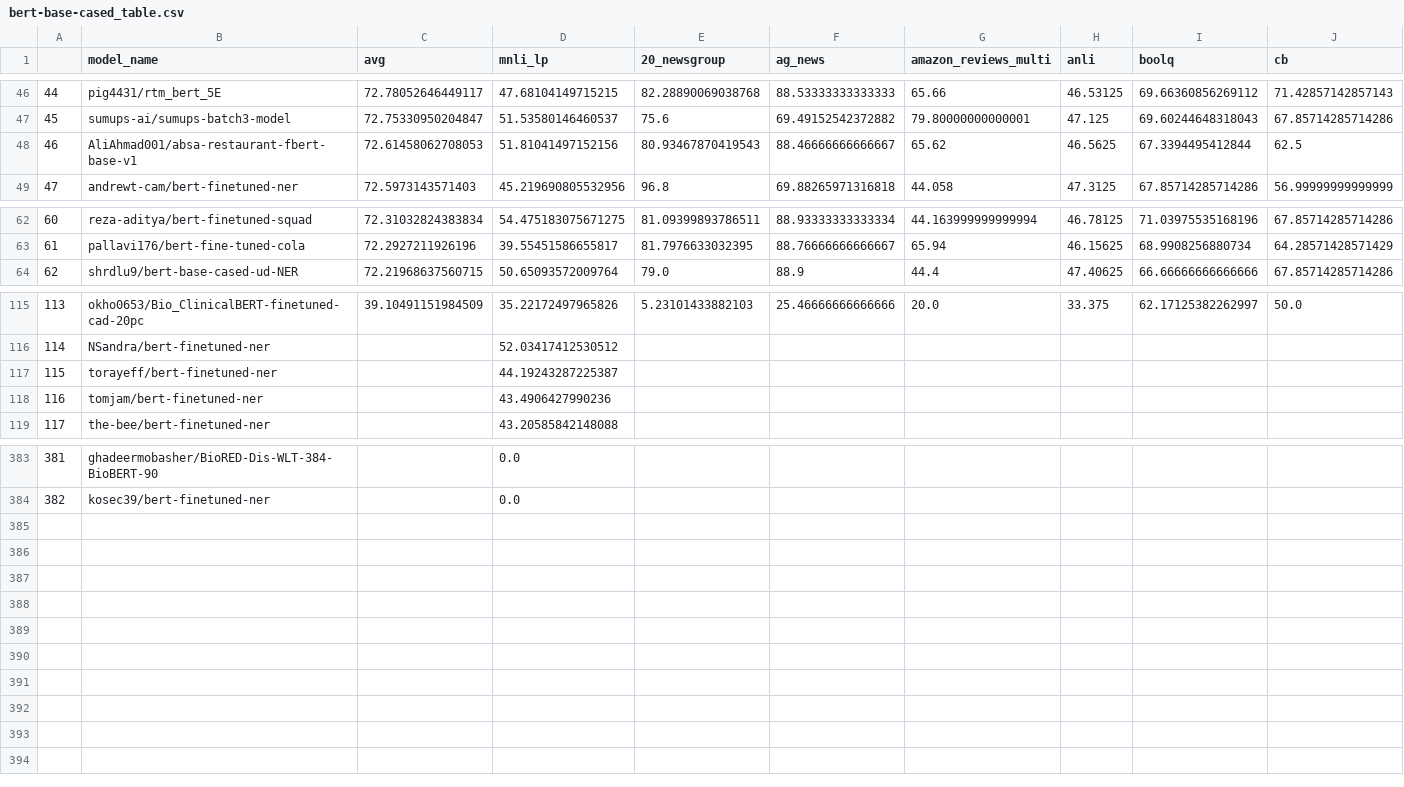
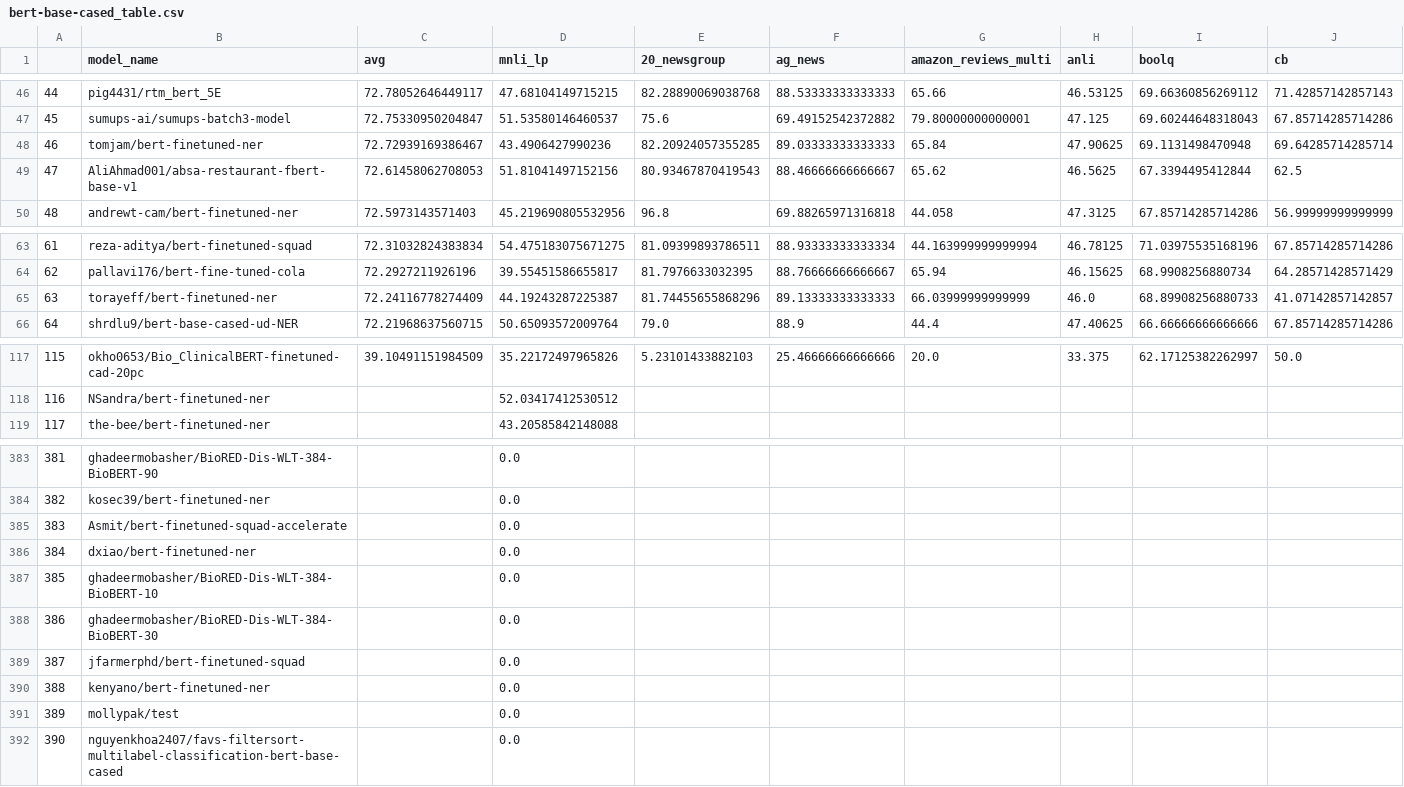
Before and after one commit to IBM/model-recycling, a CSV file: results/bert-base-cased_table.csv, drawn as a sheet; only a part is shown, gaps mark what is left out; removed rows and columns are numbered as before the commit, all else as after; rows hold the shown columns only; the diff names each change by its address in the sheet, - before the commit and + after, or states it on an @@ line.

```diff
--- a/results/bert-base-cased_table.csv
+++ b/results/bert-base-cased_table.csv
+row 48: 46 | tomjam/bert-finetuned-ner | 72.72939169386467 | 43.4906427990236 | 82.20924057355285 | 89.03333333333333 | 65.84 | 47.90625 | 69.1131498470948 | 69.64285714285714
@@ column A renumbered between rows 49 and 118 @@
+row 65: 63 | torayeff/bert-finetuned-ner | 72.24116778274409 | 44.19243287225387 | 81.74455655868296 | 89.13333333333333 | 66.03999999999999 | 46.0 | 68.89908256880733 | 41.07142857142857
-row 117: 115 | torayeff/bert-finetuned-ner |  | 44.19243287225387
-row 118: 116 | tomjam/bert-finetuned-ner |  | 43.4906427990236
+row 385: 383 | Asmit/bert-finetuned-squad-accelerate |  | 0.0
+row 386: 384 | dxiao/bert-finetuned-ner |  | 0.0
+row 387: 385 | ghadeermobasher/BioRED-Dis-WLT-384-BioBERT-10 |  | 0.0
+row 388: 386 | ghadeermobasher/BioRED-Dis-WLT-384-BioBERT-30 |  | 0.0
+row 389: 387 | jfarmerphd/bert-finetuned-squad |  | 0.0
+row 390: 388 | kenyano/bert-finetuned-ner |  | 0.0
+row 391: 389 | mollypak/test |  | 0.0
+row 392: 390 | nguyenkhoa2407/favs-filtersort-multilabel-classification-bert-base-cased |  | 0.0
```
Also changed, not shown: results/bert-base-uncased_table.csv, results/roberta-base_table.csv, 5 other files.
